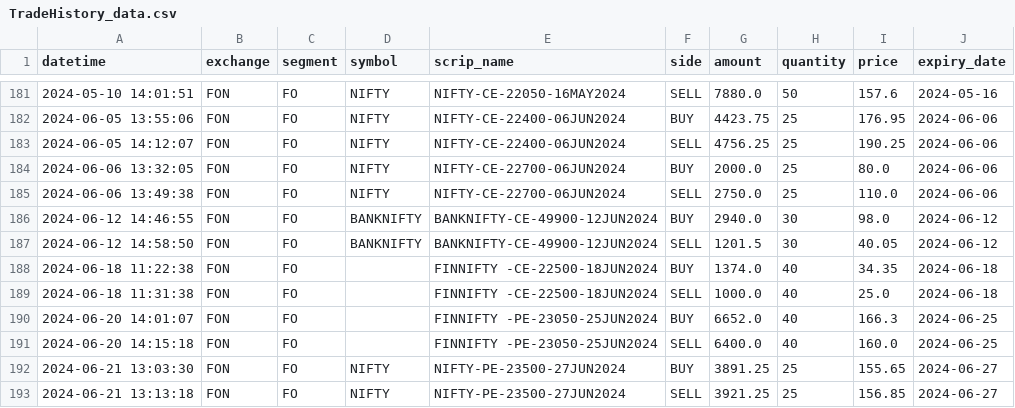
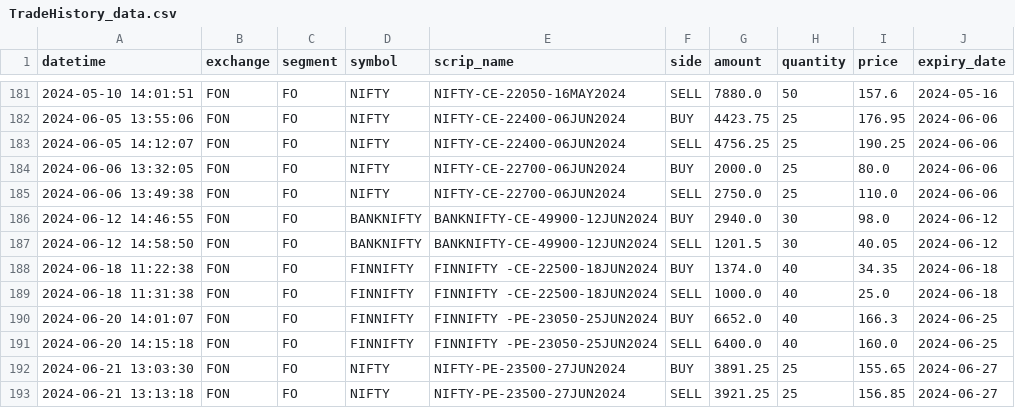
Before and after one commit to harshalk2022/PortfolioTracker, a CSV file: DATA/SILVER/TradeHistory/TradeHistory_data.csv, drawn as a sheet; only a part is shown, gaps mark what is left out.

```diff
--- a/DATA/SILVER/TradeHistory/TradeHistory_data.csv
+++ b/DATA/SILVER/TradeHistory/TradeHistory_data.csv
@@ -187,6 +187,6 @@ datetime,exchange,segment,symbol,scrip_name,side,amount,quantity,price,expiry_da
 2024-06-12 14:58:50,FON,FO,BANKNIFTY,BANKNIFTY-CE-49900-12JUN2024,SELL,1201.5,30,40.05,2024-06-12
-2024-06-18 11:22:38,FON,FO,,FINNIFTY  -CE-22500-18JUN2024,BUY,1374.0,40,34.35,2024-06-18
-2024-06-18 11:31:38,FON,FO,,FINNIFTY  -CE-22500-18JUN2024,SELL,1000.0,40,25.0,2024-06-18
-2024-06-20 14:01:07,FON,FO,,FINNIFTY  -PE-23050-25JUN2024,BUY,6652.0,40,166.3,2024-06-25
-2024-06-20 14:15:18,FON,FO,,FINNIFTY  -PE-23050-25JUN2024,SELL,6400.0,40,160.0,2024-06-25
+2024-06-18 11:22:38,FON,FO,FINNIFTY,FINNIFTY  -CE-22500-18JUN2024,BUY,1374.0,40,34.35,2024-06-18
+2024-06-18 11:31:38,FON,FO,FINNIFTY,FINNIFTY  -CE-22500-18JUN2024,SELL,1000.0,40,25.0,2024-06-18
+2024-06-20 14:01:07,FON,FO,FINNIFTY,FINNIFTY  -PE-23050-25JUN2024,BUY,6652.0,40,166.3,2024-06-25
+2024-06-20 14:15:18,FON,FO,FINNIFTY,FINNIFTY  -PE-23050-25JUN2024,SELL,6400.0,40,160.0,2024-06-25
 2024-06-21 13:03:30,FON,FO,NIFTY,NIFTY-PE-23500-27JUN2024,BUY,3891.25,25,155.65,2024-06-27
```
Also changed, not shown: DATA/BRONZE/StockData/AWL_2024_09.csv, DATA/BRONZE/StockData/TATAMOTORS_2024_09.csv, 9 other files.
